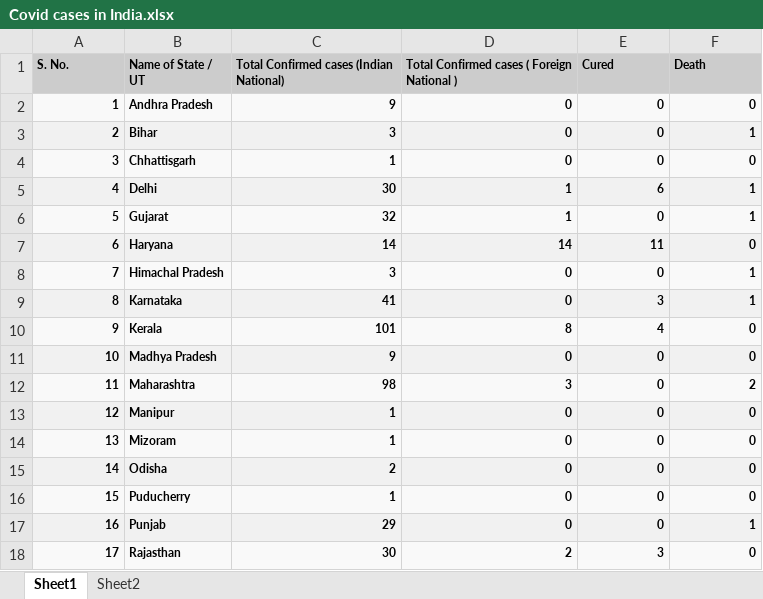
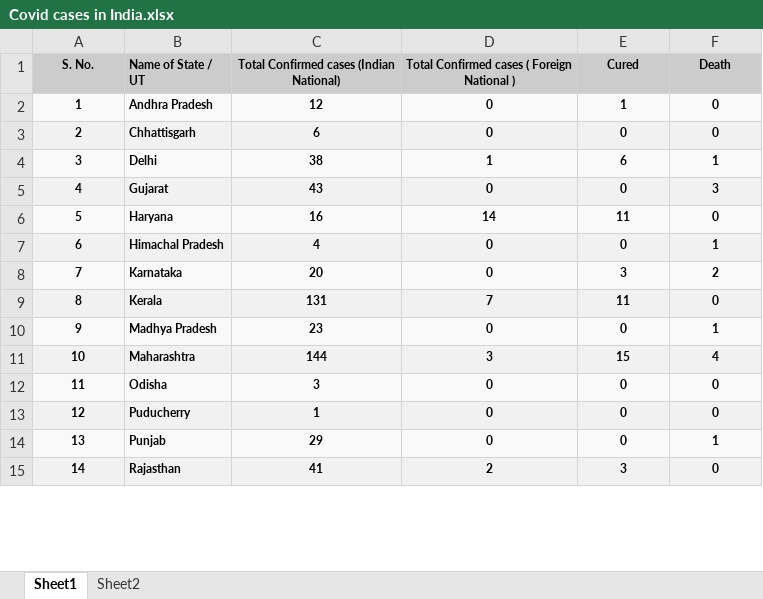
Before and after one commit to aagarwal937/COVID-2019-Prediction, an Excel workbook: Covid cases in India.xlsx, sheet Sheet1, drawn as a sheet; only a part is shown; values as stored, in another font and other column widths than the file's, no borders; removed rows and columns are numbered as before the commit, all else as after; the diff covers the shown part only; the diff names each change by its address in the sheet, - before the commit and + after, or states it on an @@ line.

```diff
--- a/Covid cases in India.xlsx (sheet Sheet1)
+++ b/Covid cases in India.xlsx (sheet Sheet1)
-A1 alignment: left
+A1 alignment: center
-C1:F1 alignment: left
+C1:F1 alignment: center
-A2 alignment: right
+A2 alignment: center
-C2: 9
+C2: 12
-C2:F2 alignment: right
+C2:F2 alignment: center
-E2 (Cured): 0
+E2 (Cured): 1
-row 3: 2 | Bihar | 3 | 0 | 0 | 1
@@ column A (S. No.) renumbered between rows 3 and 23 @@
-A3:A11 alignment: right
+A3:A11 alignment: center
-C3: 1
+C3: 6
-C3:F11 alignment: right
+C3:F11 alignment: center
-C4: 30
+C4: 38
-C5: 32
+C5: 43
-D5: 1
+D5: 0
-F5 (Death): 1
+F5 (Death): 3
-C6: 14
+C6: 16
-C7: 3
+C7: 4
-C8: 41
+C8: 20
-F8 (Death): 1
+F8 (Death): 2
-C9: 101
+C9: 131
-D9: 8
+D9: 7
-E9 (Cured): 4
+E9 (Cured): 11
-C10: 9
+C10: 23
-F10 (Death): 0
+F10 (Death): 1
-C11: 98
+C11: 144
-E11 (Cured): 0
+E11 (Cured): 15
-F11 (Death): 2
+F11 (Death): 4
@@ row 13 moved to row 27: 26 @@
@@ row 14 moved to row 25: 24 @@
-A12:A15 alignment: right
+A12:A15 alignment: center
-C12: 2
+C12: 3
-C12:F15 alignment: right
+C12:F15 alignment: center
-C15: 30
+C15: 41
```
Also changed, not shown: 2 added rows, 11 edited cells and cell formats elsewhere in this sheet, per_day_cases.xlsx, 9 other files.
